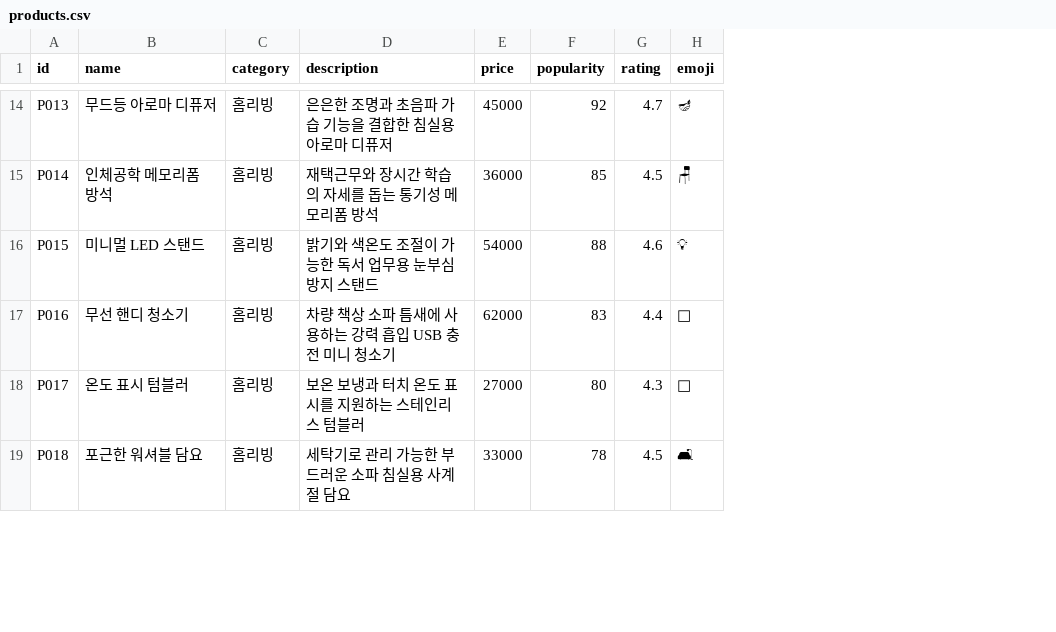
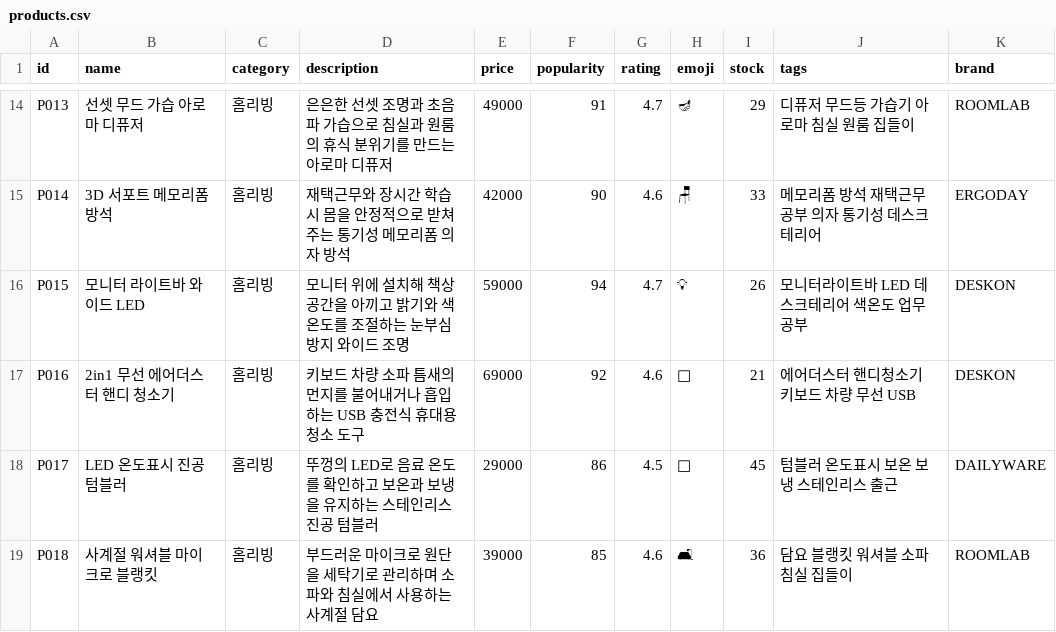
Before and after one commit to sm1118sm/ai-commerce-platform, a CSV file: data/products.csv, drawn as a sheet; only a part is shown, gaps mark what is left out; the diff covers the shown part only; the diff names each change by its address in the sheet, - before the commit and + after, or states it on an @@ line.

```diff
--- a/data/products.csv
+++ b/data/products.csv
+column I (stock), rows 14-19: 29 | 33 | 26 | 21 | 45 | 36
+column J (tags), rows 14-19: 디퓨저 무드등 가습기 아로마 침실 원룸 집들이 | 메모리폼 방석 재택근무 공부 의자 통기성 데스크테리어 | 모니터라이트바 LED 데스크테리어 색온도 업무 공부 | 에어더스터 핸디청소기 키보드 차량 무선 USB | 텀블러 온도표시 보온 보냉 스테인리스 출근 | 담요 블랭킷 워셔블 소파 침실 집들이
+column K (brand), rows 14-19: ROOMLAB | ERGODAY | DESKON | DESKON | DAILYWARE | ROOMLAB
-B14 (name): 무드등 아로마 디퓨저
+B14 (name): 선셋 무드 가습 아로마 디퓨저
-D14 (description): 은은한 조명과 초음파 가습 기능을 결합한 침실용 아로마 디퓨저
+D14 (description): 은은한 선셋 조명과 초음파 가습으로 침실과 원룸의 휴식 분위기를 만드는 아로마 디퓨저
-E14 (price): 45000
+E14 (price): 49000
-F14 (popularity): 92
+F14 (popularity): 91
-B15 (name): 인체공학 메모리폼 방석
+B15 (name): 3D 서포트 메모리폼 방석
-D15 (description): 재택근무와 장시간 학습의 자세를 돕는 통기성 메모리폼 방석
+D15 (description): 재택근무와 장시간 학습 시 몸을 안정적으로 받쳐 주는 통기성 메모리폼 의자 방석
-E15 (price): 36000
+E15 (price): 42000
-F15 (popularity): 85
+F15 (popularity): 90
-G15 (rating): 4.5
+G15 (rating): 4.6
-B16 (name): 미니멀 LED 스탠드
+B16 (name): 모니터 라이트바 와이드 LED
-D16 (description): 밝기와 색온도 조절이 가능한 독서 업무용 눈부심 방지 스탠드
+D16 (description): 모니터 위에 설치해 책상 공간을 아끼고 밝기와 색온도를 조절하는 눈부심 방지 와이드 조명
-E16 (price): 54000
+E16 (price): 59000
-F16 (popularity): 88
+F16 (popularity): 94
-G16 (rating): 4.6
+G16 (rating): 4.7
-B17 (name): 무선 핸디 청소기
+B17 (name): 2in1 무선 에어더스터 핸디 청소기
-D17 (description): 차량 책상 소파 틈새에 사용하는 강력 흡입 USB 충전 미니 청소기
+D17 (description): 키보드 차량 소파 틈새의 먼지를 불어내거나 흡입하는 USB 충전식 휴대용 청소 도구
-E17 (price): 62000
+E17 (price): 69000
-F17 (popularity): 83
+F17 (popularity): 92
-G17 (rating): 4.4
+G17 (rating): 4.6
-B18 (name): 온도 표시 텀블러
+B18 (name): LED 온도표시 진공 텀블러
-D18 (description): 보온 보냉과 터치 온도 표시를 지원하는 스테인리스 텀블러
+D18 (description): 뚜껑의 LED로 음료 온도를 확인하고 보온과 보냉을 유지하는 스테인리스 진공 텀블러
-E18 (price): 27000
+E18 (price): 29000
-F18 (popularity): 80
+F18 (popularity): 86
-G18 (rating): 4.3
+G18 (rating): 4.5
-B19 (name): 포근한 워셔블 담요
+B19 (name): 사계절 워셔블 마이크로 블랭킷
-D19 (description): 세탁기로 관리 가능한 부드러운 소파 침실용 사계절 담요
+D19 (description): 부드러운 마이크로 원단을 세탁기로 관리하며 소파와 침실에서 사용하는 사계절 담요
-E19 (price): 33000
+E19 (price): 39000
-F19 (popularity): 78
+F19 (popularity): 85
-G19 (rating): 4.5
+G19 (rating): 4.6
```
Also changed, not shown: 115 edited cells elsewhere in this file, 12 other files.
